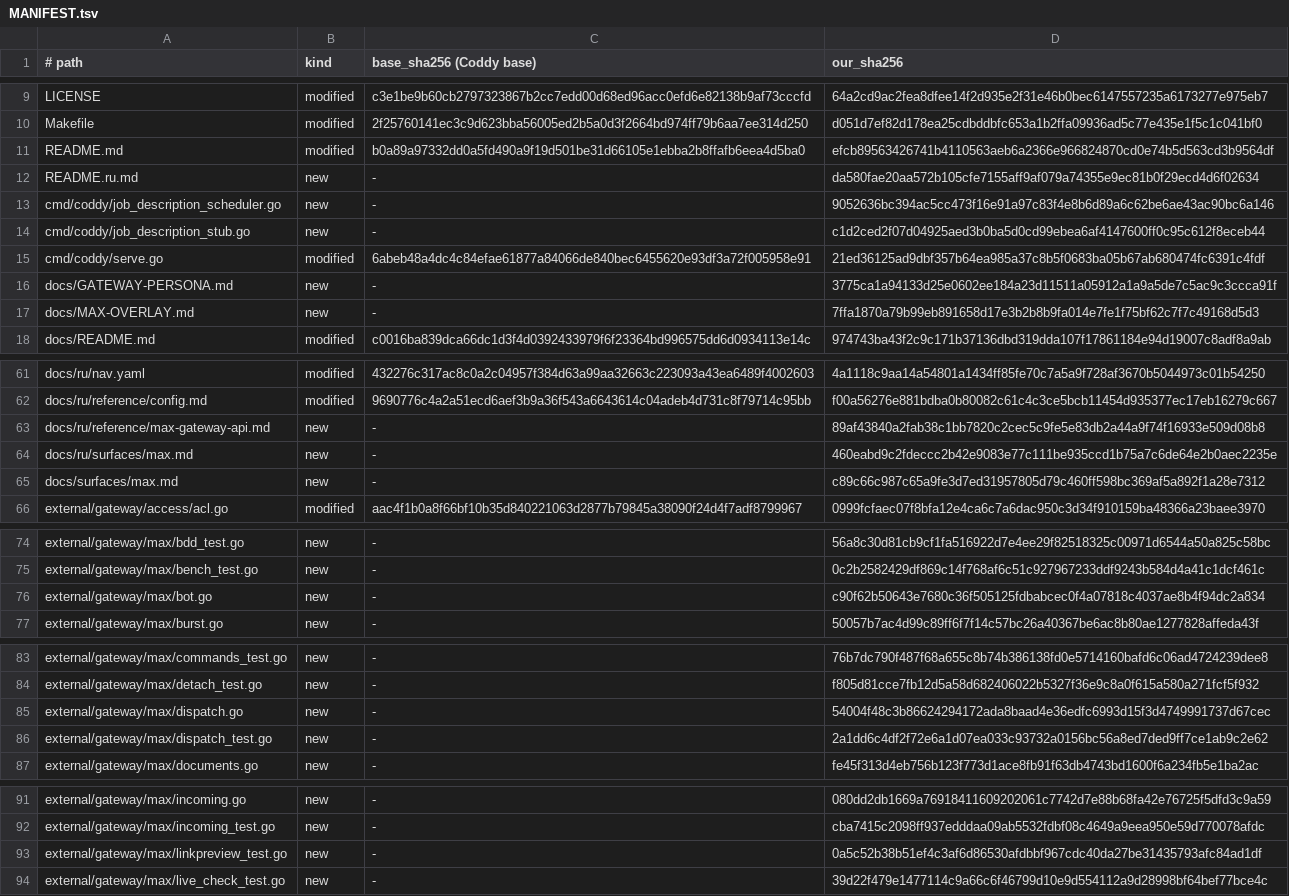
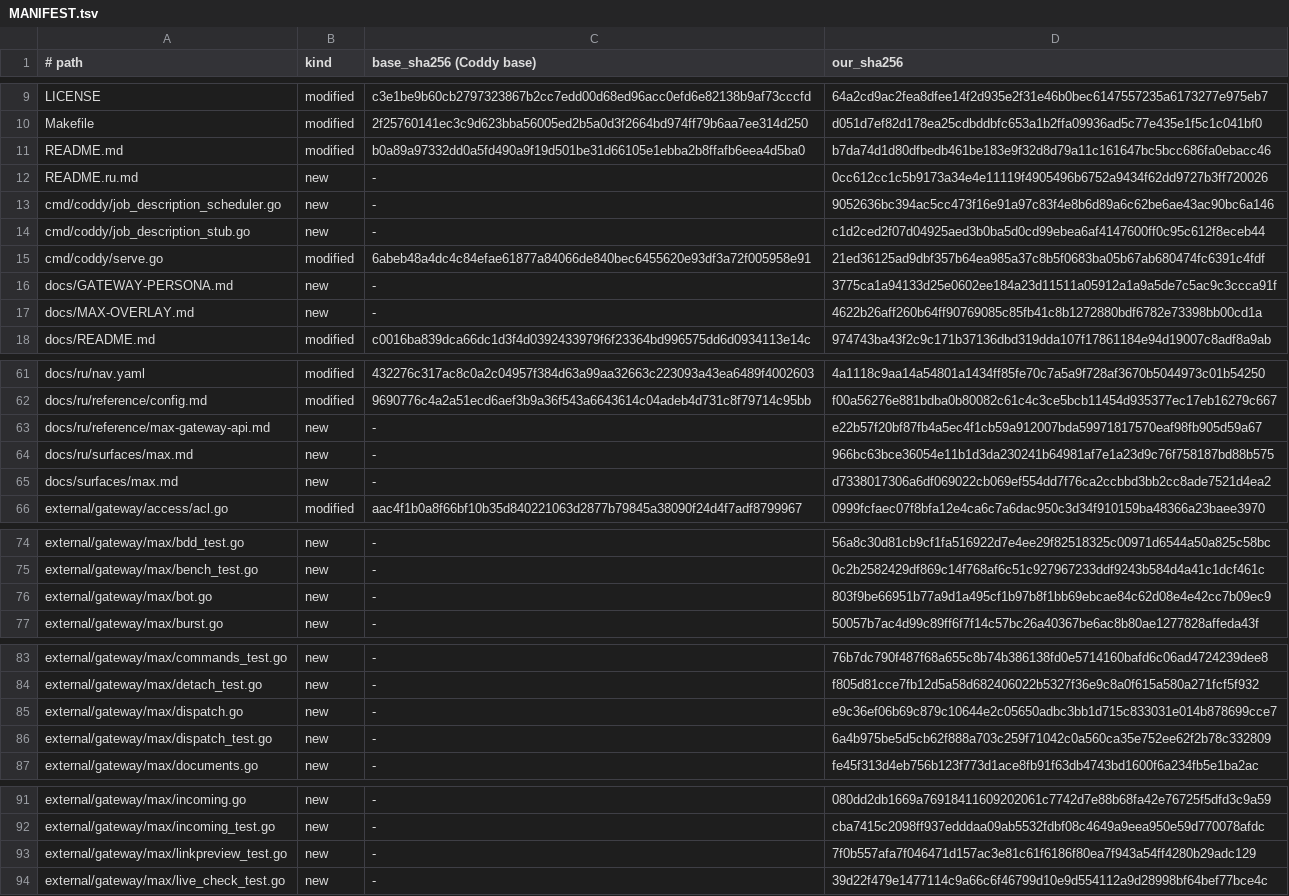
Before and after one commit to mrbp-20/M-G, a TSV file: MANIFEST.tsv, drawn as a sheet; only a part is shown, gaps mark what is left out; the diff covers the shown part only.

```diff
--- a/MANIFEST.tsv
+++ b/MANIFEST.tsv
@@ -10,4 +10,4 @@ LICENSE	modified	c3e1be9b60cb2797323867b2cc7edd00d68ed96acc0efd6e82138b9af73cccf
 Makefile	modified	2f25760141ec3c9d623bba56005ed2b5a0d3f2664bd974ff79b6aa7ee314d250	d051d7ef82d178ea25cdbddbfc653a1b2ffa09936ad5c77e435e1f5c1c041bf0
-README.md	modified	b0a89a97332dd0a5fd490a9f19d501be31d66105e1ebba2b8ffafb6eea4d5ba0	efcb89563426741b4110563aeb6a2366e966824870cd0e74b5d563cd3b9564df
-README.ru.md	new	-	da580fae20aa572b105cfe7155aff9af079a74355e9ec81b0f29ecd4d6f02634
+README.md	modified	b0a89a97332dd0a5fd490a9f19d501be31d66105e1ebba2b8ffafb6eea4d5ba0	b7da74d1d80dfbedb461be183e9f32d8d79a11c161647bc5bcc686fa0ebacc46
+README.ru.md	new	-	0cc612cc1c5b9173a34e4e11119f4905496b6752a9434f62dd9727b3ff720026
 cmd/coddy/job_description_scheduler.go	new	-	9052636bc394ac5cc473f16e91a97c83f4e8b6d89a6c62be6ae43ac90bc6a146
@@ -16,3 +16,3 @@ cmd/coddy/serve.go	modified	6abeb48a4dc4c84efae61877a84066de840bec6455620e93df3a
 docs/GATEWAY-PERSONA.md	new	-	3775ca1a94133d25e0602ee184a23d11511a05912a1a9a5de7c5ac9c3ccca91f
-docs/MAX-OVERLAY.md	new	-	7ffa1870a79b99eb891658d17e3b2b8b9fa014e7fe1f75bf62c7f7c49168d5d3
+docs/MAX-OVERLAY.md	new	-	4622b26aff260b64ff90769085c85fb41c8b1272880bdf6782e73398bb00cd1a
 docs/README.md	modified	c0016ba839dca66dc1d3f4d0392433979f6f23364bd996575dd6d0934113e14c	974743ba43f2c9c171b37136dbd319dda107f17861184e94d19007c8adf8a9ab
@@ -62,5 +62,5 @@ docs/ru/nav.yaml	modified	432276c317ac8c0a2c04957f384d63a99aa32663c223093a43ea64
 docs/ru/reference/config.md	modified	9690776c4a2a51ecd6aef3b9a36f543a6643614c04adeb4d731c8f79714c95bb	f00a56276e881bdba0b80082c61c4c3ce5bcb11454d935377ec17eb16279c667
-docs/ru/reference/max-gateway-api.md	new	-	89af43840a2fab38c1bb7820c2cec5c9fe5e83db2a44a9f74f16933e509d08b8
-docs/ru/surfaces/max.md	new	-	460eabd9c2fdeccc2b42e9083e77c111be935ccd1b75a7c6de64e2b0aec2235e
-docs/surfaces/max.md	new	-	c89c66c987c65a9fe3d7ed31957805d79c460ff598bc369af5a892f1a28e7312
+docs/ru/reference/max-gateway-api.md	new	-	e22b57f20bf87fb4a5ec4f1cb59a912007bda59971817570eaf98fb905d59a67
+docs/ru/surfaces/max.md	new	-	966bc63bce36054e11b1d3da230241b64981af7e1a23d9c76f758187bd88b575
+docs/surfaces/max.md	new	-	d7338017306a6df069022cb069ef554dd7f76ca2ccbbd3bb2cc8ade7521d4ea2
 external/gateway/access/acl.go	modified	aac4f1b0a8f66bf10b35d840221063d2877b79845a38090f24d4f7adf8799967	0999fcfaec07f8bfa12e4ca6c7a6dac950c3d34f910159ba48366a23baee3970
@@ -75,3 +75,3 @@ external/gateway/max/bdd_test.go	new	-	56a8c30d81cb9cf1fa516922d7e4ee29f82518325
 external/gateway/max/bench_test.go	new	-	0c2b2582429df869c14f768af6c51c927967233ddf9243b584d4a41c1dcf461c
-external/gateway/max/bot.go	new	-	c90f62b50643e7680c36f505125fdbabcec0f4a07818c4037ae8b4f94dc2a834
+external/gateway/max/bot.go	new	-	803f9be66951b77a9d1a495cf1b97b8f1bb69ebcae84c62d08e4e42cc7b09ec9
 external/gateway/max/burst.go	new	-	50057b7ac4d99c89ff6f7f14c57bc26a40367be6ac8b80ae1277828affeda43f
@@ -84,4 +84,4 @@ external/gateway/max/commands_test.go	new	-	76b7dc790f487f68a655c8b74b386138fd0e
 external/gateway/max/detach_test.go	new	-	f805d81cce7fb12d5a58d682406022b5327f36e9c8a0f615a580a271fcf5f932
-external/gateway/max/dispatch.go	new	-	54004f48c3b86624294172ada8baad4e36edfc6993d15f3d4749991737d67cec
-external/gateway/max/dispatch_test.go	new	-	2a1dd6c4df2f72e6a1d07ea033c93732a0156bc56a8ed7ded9ff7ce1ab9c2e62
+external/gateway/max/dispatch.go	new	-	e9c36ef06b69c879c10644e2c05650adbc3bb1d715c833031e014b878699cce7
+external/gateway/max/dispatch_test.go	new	-	6a4b975be5d5cb62f888a703c259f71042c0a560ca35e752ee62f2b78c332809
 external/gateway/max/documents.go	new	-	fe45f313d4eb756b123f773d1ace8fb91f63db4743bd1600f6a234fb5e1ba2ac
@@ -92,3 +92,3 @@ external/gateway/max/incoming.go	new	-	080dd2db1669a76918411609202061c7742d7e88b
 external/gateway/max/incoming_test.go	new	-	cba7415c2098ff937edddaa09ab5532fdbf08c4649a9eea950e59d770078afdc
-external/gateway/max/linkpreview_test.go	new	-	0a5c52b38b51ef4c3af6d86530afdbbf967cdc40da27be31435793afc84ad1df
+external/gateway/max/linkpreview_test.go	new	-	7f0b557afa7f046471d157ac3e81c61f6186f80ea7f943a54ff4280b29adc129
 external/gateway/max/live_check_test.go	new	-	39d22f479e1477114c9a66c6f46799d10e9d554112a9d28998bf64bef77bce4c
```
Also changed, not shown: 6 added rows and 6 edited cells elsewhere in this file, 26 other files.
